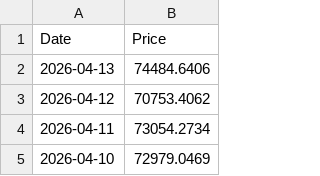
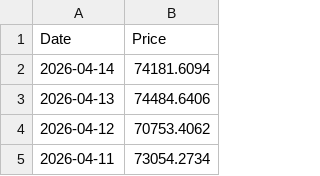
Before and after one commit to r-f1shbot/stockdata, a CSV file: data/prices/BTC.csv, drawn as a sheet; only a part is shown; the shorter side is filled out with more unchanged rows.

```diff
--- a/data/prices/BTC.csv
+++ b/data/prices/BTC.csv
@@ -1,2 +1,3 @@
 Date,Price
+2026-04-14,74181.6094
 2026-04-13,74484.6406
```
Also changed, not shown: data/prices/ETH.csv, data/prices/NL0011515424.csv, 28 other files.
